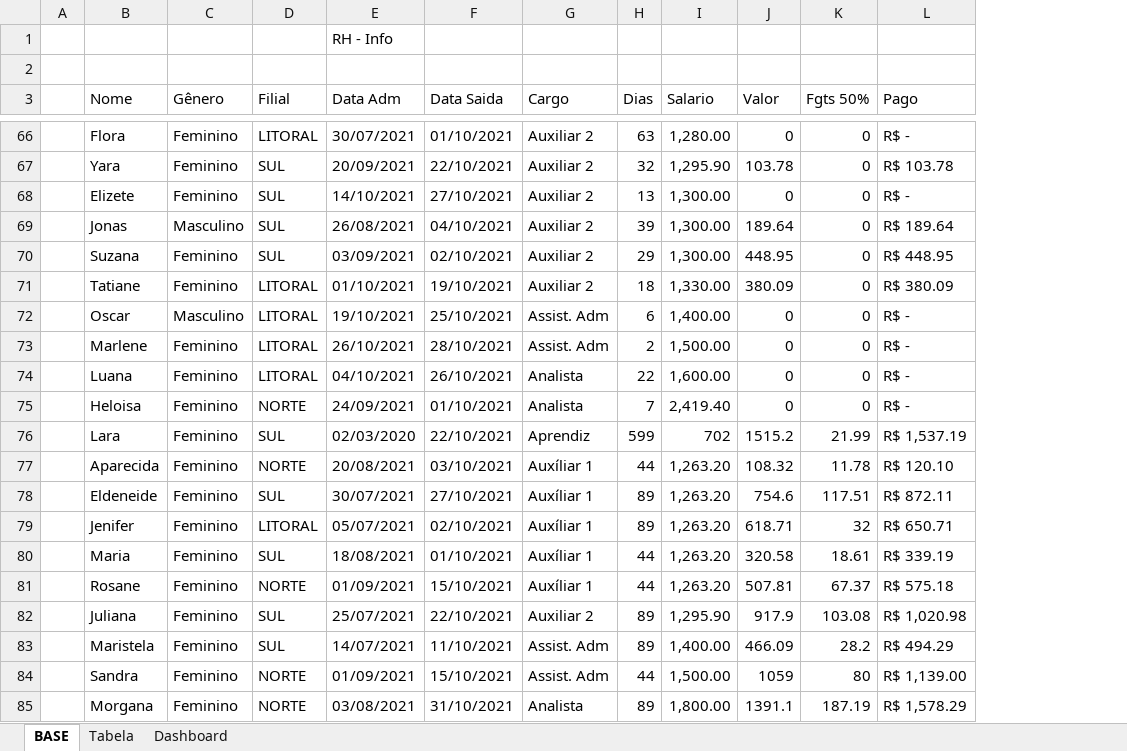
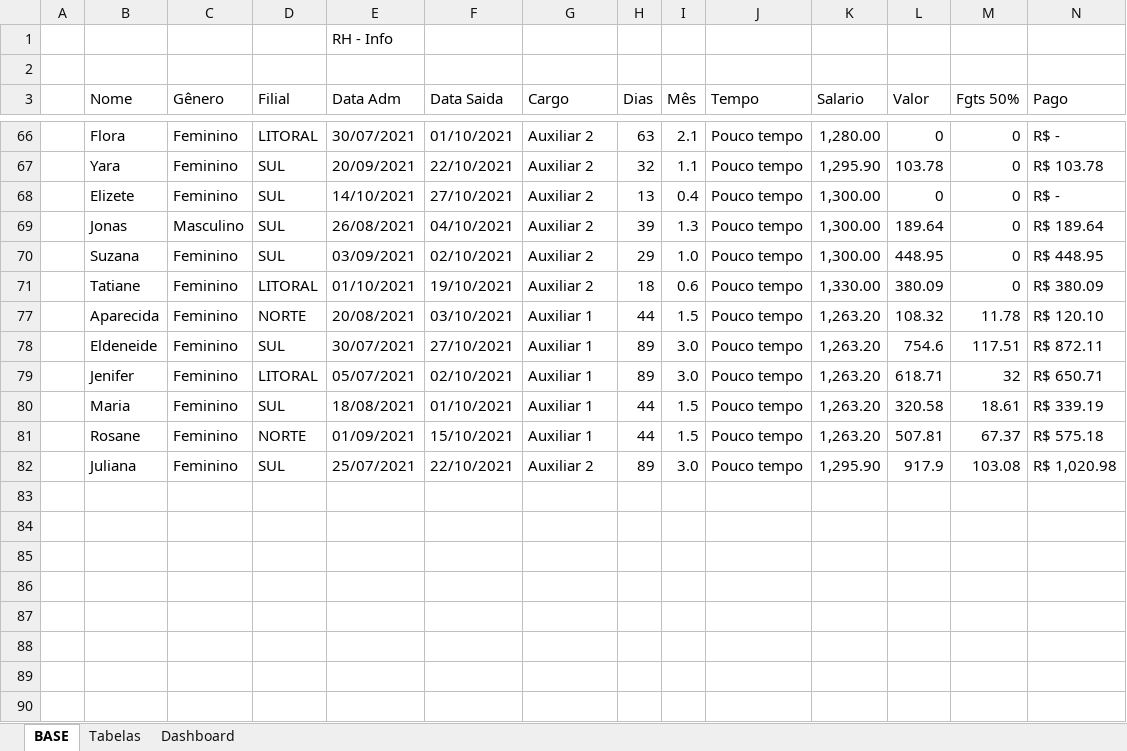
Before and after one commit to gabrielscalione/FaculdadeImpacta, an Excel workbook: Cursos/Data Analitycs/PowerPoint/Rescisões 102021_base.xlsx, sheet BASE, drawn as a sheet; only a part is shown, gaps mark what is left out; values as stored, in another font and other column widths than the file's, no cell formats; table styles not drawn; removed rows and columns are numbered as before the commit, all else as after; rows hold the shown columns only; the diff covers the shown part only; the diff names each change by its address in the sheet, - before the commit and + after, or states it on an @@ line.

```diff
--- a/Cursos/Data Analitycs/PowerPoint/Rescisões 102021_base.xlsx (sheet BASE)
+++ b/Cursos/Data Analitycs/PowerPoint/Rescisões 102021_base.xlsx (sheet BASE)
-sheet tab: Tabela
+sheet tab: Tabelas
+column I (Mês), rows 66-82: 2.1 | 1.1 | 0.4 | 1.3 | 1.0 | 0.6 | 1.5 | 3.0 | 3.0 | 1.5 | 1.5 | 3.0
+column J (Tempo), rows 66-82: all Pouco tempo
-row 72:  | Oscar | Masculino | LITORAL | 19/10/2021 | 25/10/2021 | Assist. Adm | 6 | 1,400.00 | 0 | 0 | R$ -
-row 73:  | Marlene | Feminino | LITORAL | 26/10/2021 | 28/10/2021 | Assist. Adm | 2 | 1,500.00 | 0 | 0 | R$ -
-row 74:  | Luana | Feminino | LITORAL | 04/10/2021 | 26/10/2021 | Analista | 22 | 1,600.00 | 0 | 0 | R$ -
-row 75:  | Heloisa | Feminino | NORTE | 24/09/2021 | 01/10/2021 | Analista | 7 | 2,419.40 | 0 | 0 | R$ -
-row 76:  | Lara | Feminino | SUL | 02/03/2020 | 22/10/2021 | Aprendiz | 599 | 702 | 1515.2 | 21.99 | R$ 1,537.19
-G77:G81 (Cargo): Auxíliar 1
+G77:G81 (Cargo): Auxiliar 1
-row 83:  | Maristela | Feminino | SUL | 14/07/2021 | 11/10/2021 | Assist. Adm | 89 | 1,400.00 | 466.09 | 28.2 | R$ 494.29
-row 84:  | Sandra | Feminino | NORTE | 01/09/2021 | 15/10/2021 | Assist. Adm | 44 | 1,500.00 | 1059 | 80 | R$ 1,139.00
-row 85:  | Morgana | Feminino | NORTE | 03/08/2021 | 31/10/2021 | Analista | 89 | 1,800.00 | 1391.1 | 187.19 | R$ 1,578.29
```
Also changed, not shown: 24 removed rows and 29 edited cells elsewhere in this sheet, cell formats, formulas that keep their value, hidden cells, charts or pictures, 3 other files.
